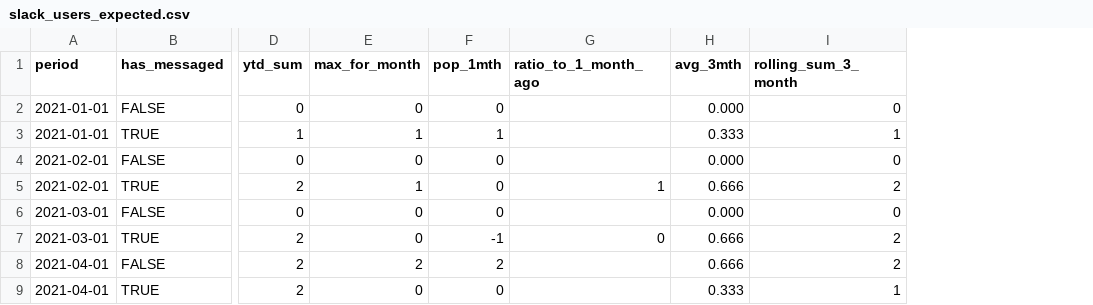
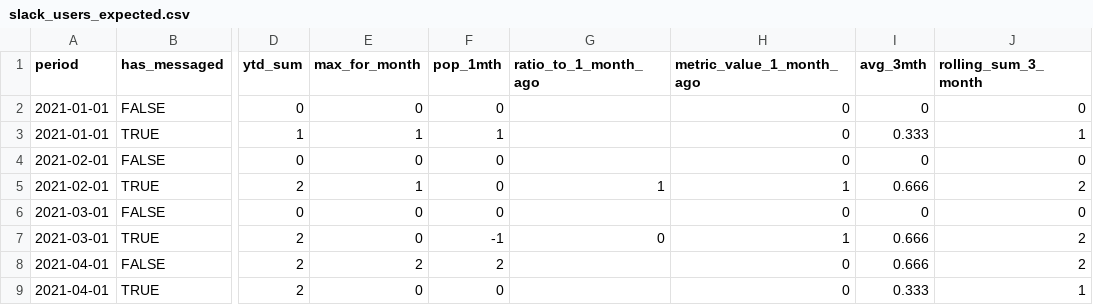
Before and after one commit to dbt-labs/dbt_metrics, a CSV file: integration_tests/seeds/expected/slack_users_expected.csv, drawn as a sheet; only a part is shown, gaps mark what is left out; addresses are those after the commit; the diff names each change by its address in the sheet, - before the commit and + after, or states it on an @@ line.

Commit message:
* corrected test fixture * implemented prior calculation * implemented prior metric name and tests

```diff
--- a/integration_tests/seeds/expected/slack_users_expected.csv
+++ b/integration_tests/seeds/expected/slack_users_expected.csv
+column H (metric_value_1_month_ago), rows 2-9: 0 | 0 | 0 | 1 | 0 | 1 | 0 | 0
-I2 (avg_3mth): 0.000
+I2 (avg_3mth): 0
-I4 (avg_3mth): 0.000
+I4 (avg_3mth): 0
-I6 (avg_3mth): 0.000
+I6 (avg_3mth): 0
```
Also changed, not shown: 5 other files.
